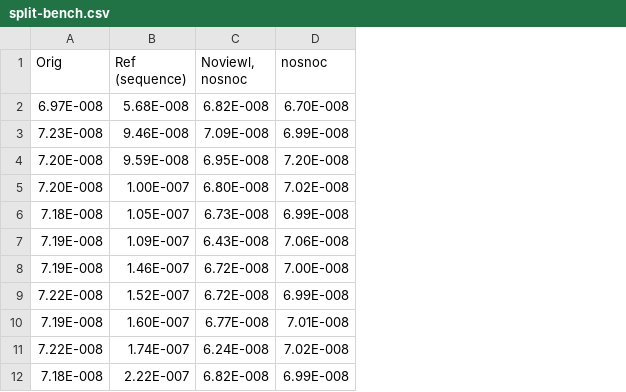
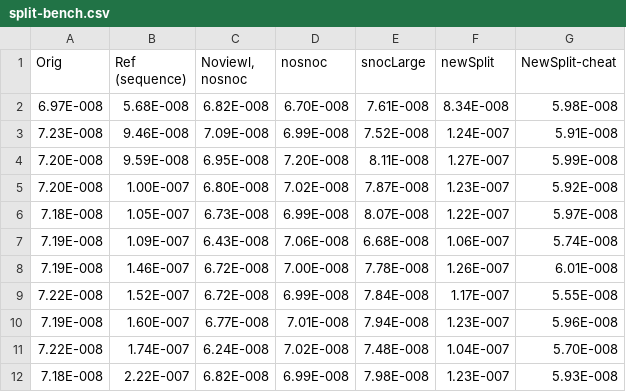
Before and after one commit to reinerp/chunked-sequence, a CSV file: examples/split-bench.csv, drawn as a sheet; only a part is shown; the diff names each change by its address in the sheet, - before the commit and + after, or states it on an @@ line.

Commit message:
Added index and randomsplit benchmarks

```diff
--- a/examples/split-bench.csv
+++ b/examples/split-bench.csv
+column E (snocLarge), rows 2-12: 7.61E-008 | 7.52E-008 | 8.11E-008 | 7.87E-008 | 8.07E-008 | 6.68E-008 | 7.78E-008 | 7.84E-008 | 7.94E-008 | 7.48E-008 | 7.98E-008
+column F (newSplit), rows 2-12: 8.34E-008 | 1.24E-007 | 1.27E-007 | 1.23E-007 | 1.22E-007 | 1.06E-007 | 1.26E-007 | 1.17E-007 | 1.23E-007 | 1.04E-007 | 1.23E-007
+column G (NewSplit-cheat), rows 2-12: 5.98E-008 | 5.91E-008 | 5.99E-008 | 5.92E-008 | 5.97E-008 | 5.74E-008 | 6.01E-008 | 5.55E-008 | 5.96E-008 | 5.70E-008 | 5.93E-008
```
Also changed, not shown: 1 other file.
